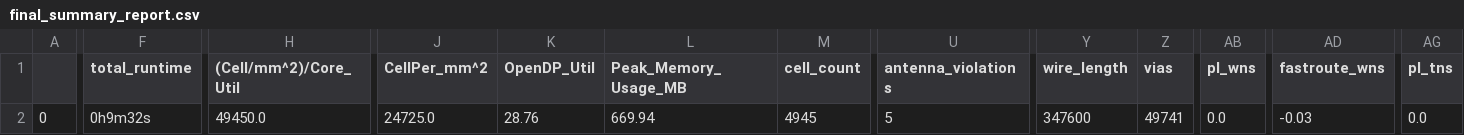
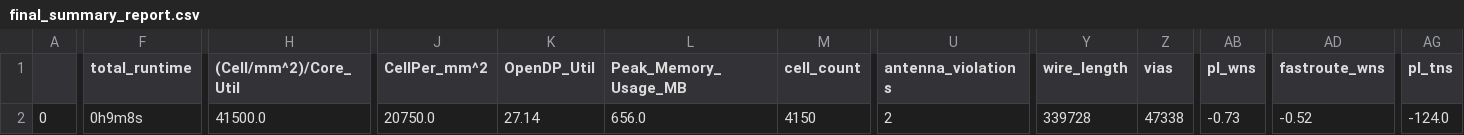
Before and after one commit to navan93/riscduino, a CSV file: signoff/wb_host/final_summary_report.csv, drawn as a sheet; only a part is shown, gaps mark what is left out; the diff covers the shown part only; the diff names each change by its address in the sheet, - before the commit and + after, or states it on an @@ line.

```diff
--- a/signoff/wb_host/final_summary_report.csv
+++ b/signoff/wb_host/final_summary_report.csv
-F2 (total_runtime): 0h9m32s
+F2 (total_runtime): 0h9m8s
-H2 ((Cell/mm^2)/Core_Util): 49450.0
+H2 ((Cell/mm^2)/Core_Util): 41500.0
-J2 (CellPer_mm^2): 24725.0
+J2 (CellPer_mm^2): 20750.0
-K2 (OpenDP_Util): 28.76
+K2 (OpenDP_Util): 27.14
-L2 (Peak_Memory_Usage_MB): 669.94
+L2 (Peak_Memory_Usage_MB): 656.0
-M2 (cell_count): 4945
+M2 (cell_count): 4150
-U2 (antenna_violations): 5
+U2 (antenna_violations): 2
-Y2 (wire_length): 347600
+Y2 (wire_length): 339728
-Z2 (vias): 49741
+Z2 (vias): 47338
-AB2 (pl_wns): 0.0
+AB2 (pl_wns): -0.73
-AD2 (fastroute_wns): -0.03
+AD2 (fastroute_wns): -0.52
-AG2 (pl_tns): 0.0
+AG2 (pl_tns): -124.0
```
Also changed, not shown: 13 edited cells elsewhere in this file, signoff/pinmux/final_summary_report.csv, signoff/user_project_wrapper/final_summary_report.csv, 39 other files.
